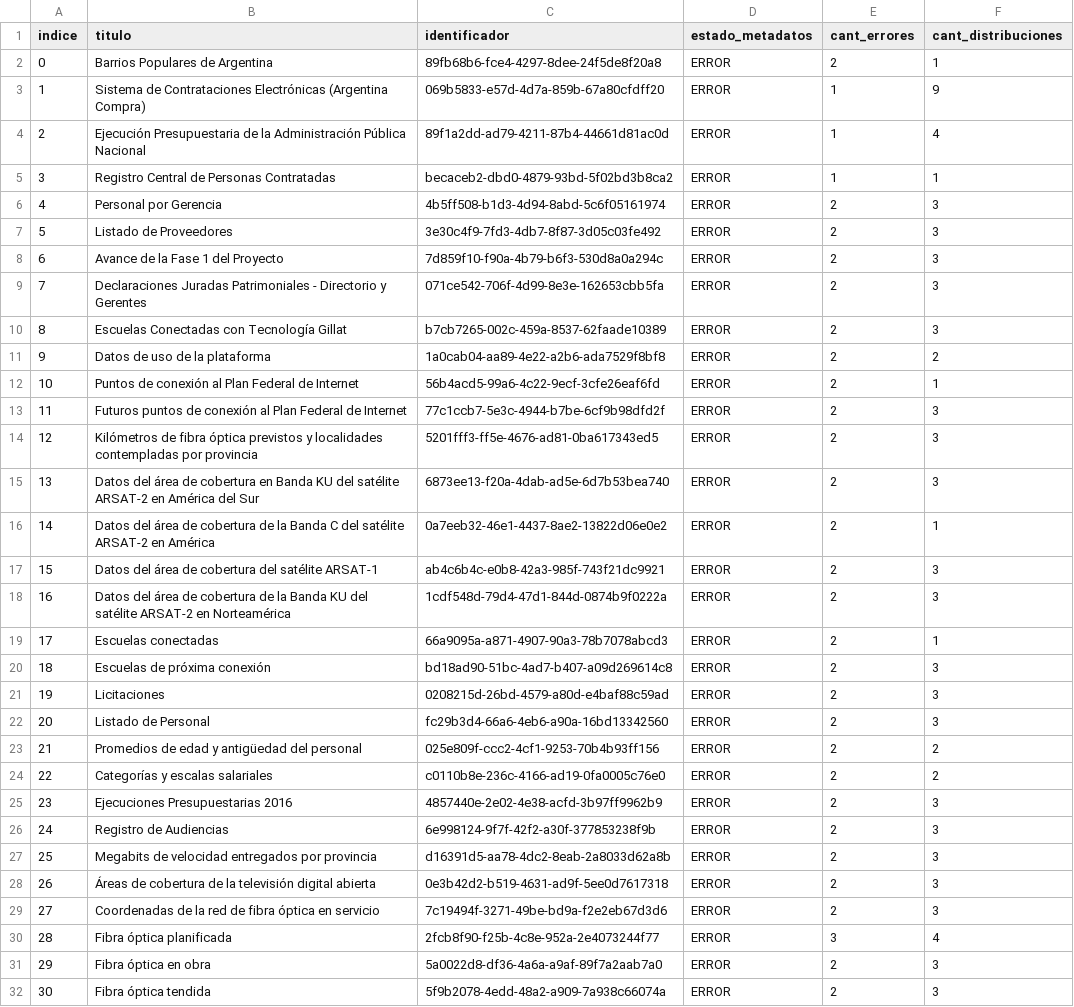
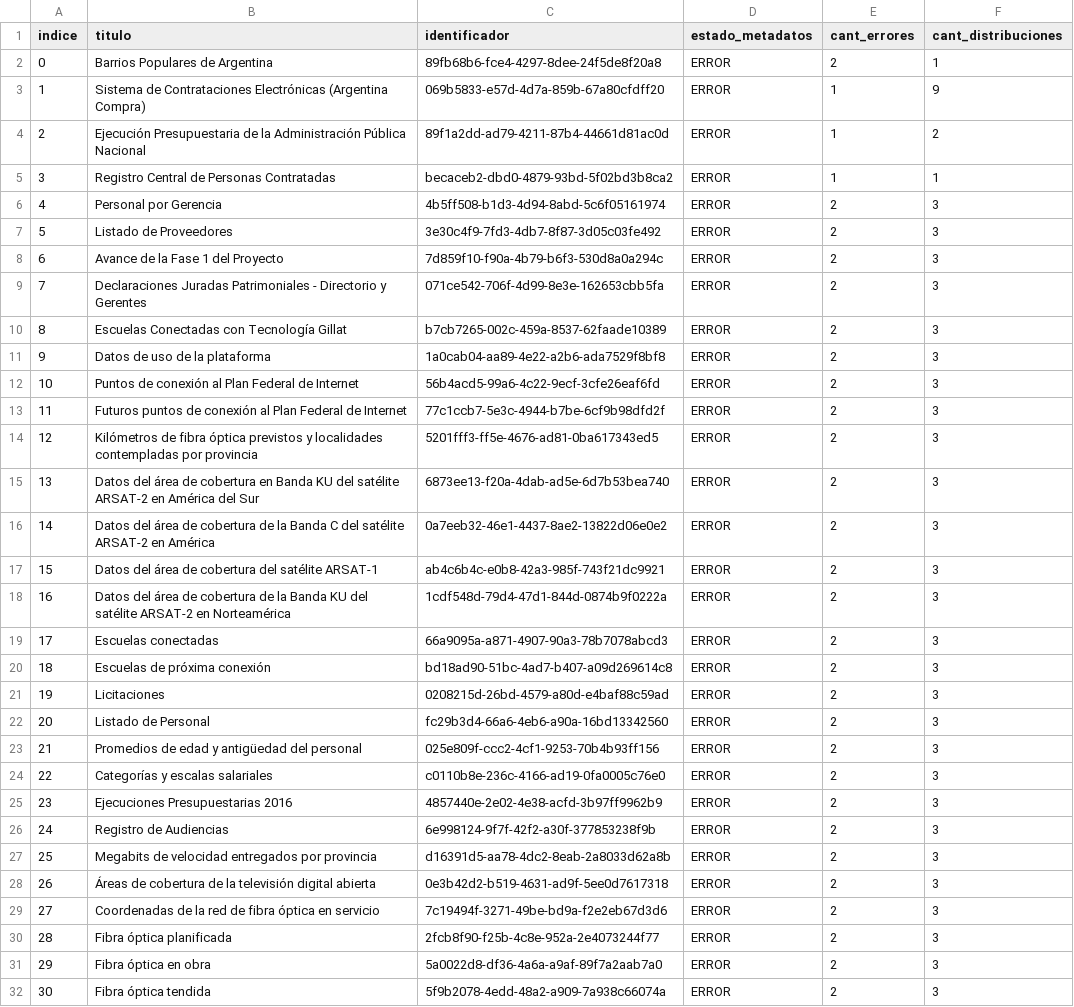
Before and after one commit to kant/libreria-catalogos, a CSV file: datosgobar/datasets.csv, drawn as a sheet; only a part is shown.

Commit message:
Modifico archivo datosgobar/datasets.csv según cambios del 2017-05-24

```diff
--- a/datosgobar/datasets.csv
+++ b/datosgobar/datasets.csv
@@ -3,3 +3,3 @@ indice,titulo,identificador,estado_metadatos,cant_errores,cant_distribuciones
 1,Sistema de Contrataciones Electrónicas  (Argentina Compra),069b5833-e57d-4d7a-859b-67a80cfdff20,ERROR,1,9
-2,Ejecución Presupuestaria de la Administración Pública Nacional,89f1a2dd-ad79-4211-87b4-44661d81ac0d,ERROR,1,4
+2,Ejecución Presupuestaria de la Administración Pública Nacional,89f1a2dd-ad79-4211-87b4-44661d81ac0d,ERROR,1,2
 3,Registro Central de Personas Contratadas,becaceb2-dbd0-4879-93bd-5f02bd3b8ca2,ERROR,1,1
@@ -10,4 +10,4 @@ indice,titulo,identificador,estado_metadatos,cant_errores,cant_distribuciones
 8,Escuelas Conectadas con Tecnología Gillat,b7cb7265-002c-459a-8537-62faade10389,ERROR,2,3
-9,Datos de uso de la plataforma,1a0cab04-aa89-4e22-a2b6-ada7529f8bf8,ERROR,2,2
-10,Puntos de conexión al Plan Federal de Internet,56b4acd5-99a6-4c22-9ecf-3cfe26eaf6fd,ERROR,2,1
+9,Datos de uso de la plataforma,1a0cab04-aa89-4e22-a2b6-ada7529f8bf8,ERROR,2,3
+10,Puntos de conexión al Plan Federal de Internet,56b4acd5-99a6-4c22-9ecf-3cfe26eaf6fd,ERROR,2,3
 11,Futuros puntos de conexión al Plan Federal de Internet,77c1ccb7-5e3c-4944-b7be-6cf9b98dfd2f,ERROR,2,3
@@ -15,6 +15,6 @@ indice,titulo,identificador,estado_metadatos,cant_errores,cant_distribuciones
 13,Datos del área de cobertura en Banda KU del satélite ARSAT-2 en América del Sur,6873ee13-f20a-4dab-ad5e-6d7b53bea740,ERROR,2,3
-14,Datos del área de cobertura de la Banda C del satélite ARSAT-2 en América,0a7eeb32-46e1-4437-8ae2-13822d06e0e2,ERROR,2,1
+14,Datos del área de cobertura de la Banda C del satélite ARSAT-2 en América,0a7eeb32-46e1-4437-8ae2-13822d06e0e2,ERROR,2,3
 15,Datos del área de cobertura del satélite ARSAT-1,ab4c6b4c-e0b8-42a3-985f-743f21dc9921,ERROR,2,3
 16,Datos del área de cobertura de la Banda KU del satélite ARSAT-2 en Norteamérica,1cdf548d-79d4-47d1-844d-0874b9f0222a,ERROR,2,3
-17,Escuelas conectadas,66a9095a-a871-4907-90a3-78b7078abcd3,ERROR,2,1
+17,Escuelas conectadas,66a9095a-a871-4907-90a3-78b7078abcd3,ERROR,2,3
 18,Escuelas de próxima conexión,bd18ad90-51bc-4ad7-b407-a09d269614c8,ERROR,2,3
@@ -22,4 +22,4 @@ indice,titulo,identificador,estado_metadatos,cant_errores,cant_distribuciones
 20,Listado de Personal,fc29b3d4-66a6-4eb6-a90a-16bd13342560,ERROR,2,3
-21,Promedios de edad y antigüedad del personal,025e809f-ccc2-4cf1-9253-70b4b93ff156,ERROR,2,2
-22,Categorías y escalas salariales,c0110b8e-236c-4166-ad19-0fa0005c76e0,ERROR,2,2
+21,Promedios de edad y antigüedad del personal,025e809f-ccc2-4cf1-9253-70b4b93ff156,ERROR,2,3
+22,Categorías y escalas salariales,c0110b8e-236c-4166-ad19-0fa0005c76e0,ERROR,2,3
 23,Ejecuciones Presupuestarias 2016,4857440e-2e02-4e38-acfd-3b97ff9962b9,ERROR,2,3
@@ -29,3 +29,3 @@ indice,titulo,identificador,estado_metadatos,cant_errores,cant_distribuciones
 27,Coordenadas de la red de fibra óptica en servicio,7c19494f-3271-49be-bd9a-f2e2eb67d3d6,ERROR,2,3
-28,Fibra óptica planificada,2fcb8f90-f25b-4c8e-952a-2e4073244f77,ERROR,3,4
+28,Fibra óptica planificada,2fcb8f90-f25b-4c8e-952a-2e4073244f77,ERROR,2,3
 29,Fibra óptica en obra,5a0022d8-df36-4a6a-a9af-89f7a2aab7a0,ERROR,2,3
```
